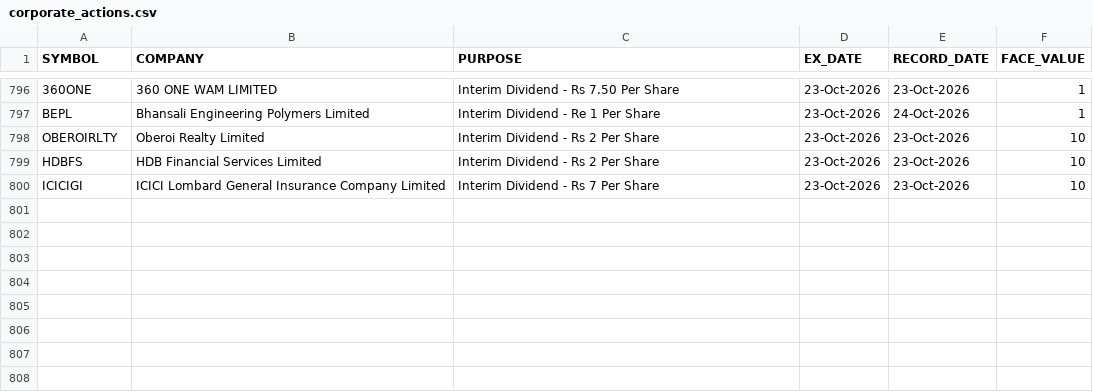
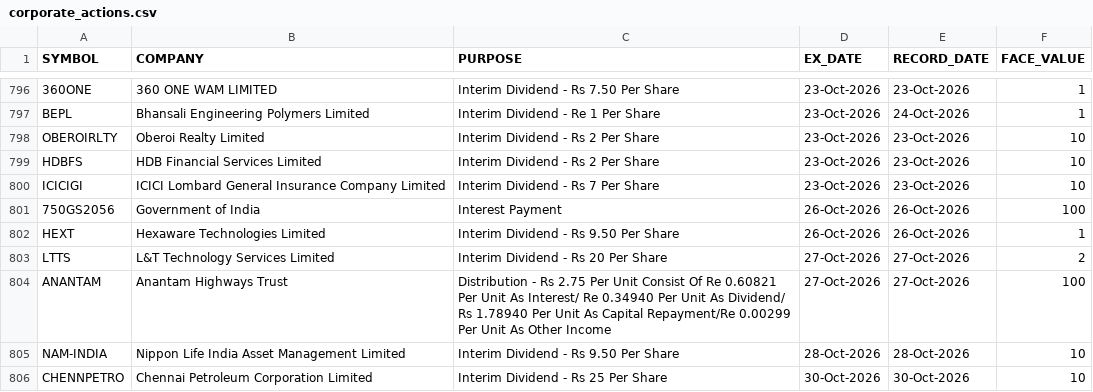
Before and after one commit to tanulakra5211-cell/market-desk, a CSV file: data/corporate_actions.csv, drawn as a sheet; only a part is shown, gaps mark what is left out.

```diff
--- a/data/corporate_actions.csv
+++ b/data/corporate_actions.csv
@@ -800 +800,7 @@ HDBFS,HDB Financial Services Limited,Interim Dividend - Rs 2 Per Share,23-Oct-20
 ICICIGI,ICICI Lombard General Insurance Company Limited,Interim Dividend - Rs 7 Per Share,23-Oct-2026,23-Oct-2026,10
+750GS2056,Government of India,Interest Payment,26-Oct-2026,26-Oct-2026,100
+HEXT,Hexaware Technologies Limited,Interim Dividend - Rs 9.50 Per Share,26-Oct-2026,26-Oct-2026,1
+LTTS,L&T Technology Services Limited,Interim Dividend - Rs 20 Per Share,27-Oct-2026,27-Oct-2026,2
+ANANTAM,Anantam Highways Trust,Distribution - Rs 2.75 Per Unit Consist Of Re 0.60821 Per Unit As Interest/ Re 0.34940 Per Unit As Dividend/ Rs 1.78940 Per Unit As Capital Repayment/Re 0.00299 Per Unit As Other Income,27-Oct-2026,27-Oct-2026,100
+NAM-INDIA,Nippon Life India Asset Management Limited,Interim Dividend - Rs 9.50 Per Share,28-Oct-2026,28-Oct-2026,10
+CHENNPETRO,Chennai Petroleum Corporation Limited,Interim Dividend - Rs 25 Per Share,30-Oct-2026,30-Oct-2026,10
```
Also changed, not shown: data/flows.csv, 3 other files.
